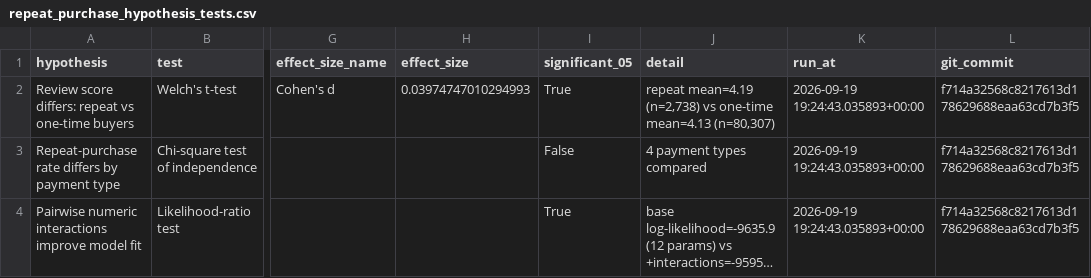
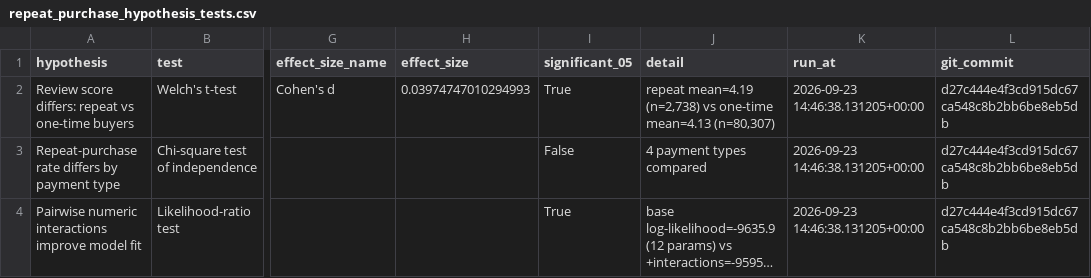
Before and after one commit to ASdata1/Ecommerce-growth-diagnostics, a CSV file: Dashboard/exports/repeat_purchase_hypothesis_tests.csv, drawn as a sheet; only a part is shown, gaps mark what is left out; long unchanged cells end in …; the diff names each change by its address in the sheet, - before the commit and + after, or states it on an @@ line.

```diff
--- a/Dashboard/exports/repeat_purchase_hypothesis_tests.csv
+++ b/Dashboard/exports/repeat_purchase_hypothesis_tests.csv
-K2:K4 (run_at): 2026-09-19 19:24:43.035893+00:00
+K2:K4 (run_at): 2026-09-23 14:46:38.131205+00:00
-L2:L4 (git_commit): f714a32568c8217613d178629688eaa63cd7b3f5
+L2:L4 (git_commit): d27c444e4f3cd915dc67ca548c8b2bb6be8eb5db
```
Also changed, not shown: Dashboard/exports/repeat_purchase_model_metrics.csv, Dashboard/exports/repeat_purchase_odds_ratios.csv, 3 other files.
